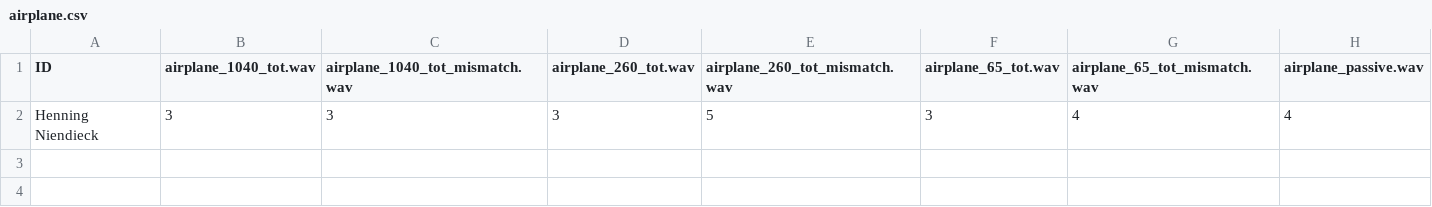
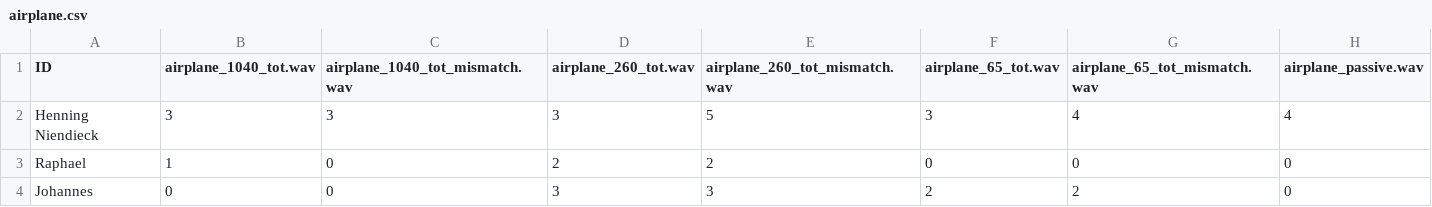
Before and after one commit to nguyen-elevear/bachelor_arbeit, a CSV file: gui_qt/results/airplane.csv, drawn as a sheet.

Commit message:
Add Rafa und Johannes results

```diff
--- a/gui_qt/results/airplane.csv
+++ b/gui_qt/results/airplane.csv
@@ -2 +2,3 @@ ID,airplane_1040_tot.wav,airplane_1040_tot_mismatch.wav,airplane_260_tot.wav,air
 Henning Niendieck,3,3,3,5,3,4,4
+Raphael,1,0,2,2,0,0,0
+Johannes,0,0,3,3,2,2,0
```
Also changed, not shown: gui_qt/results/car.csv, gui_qt/results/nature_creek.csv, 8 other files.
